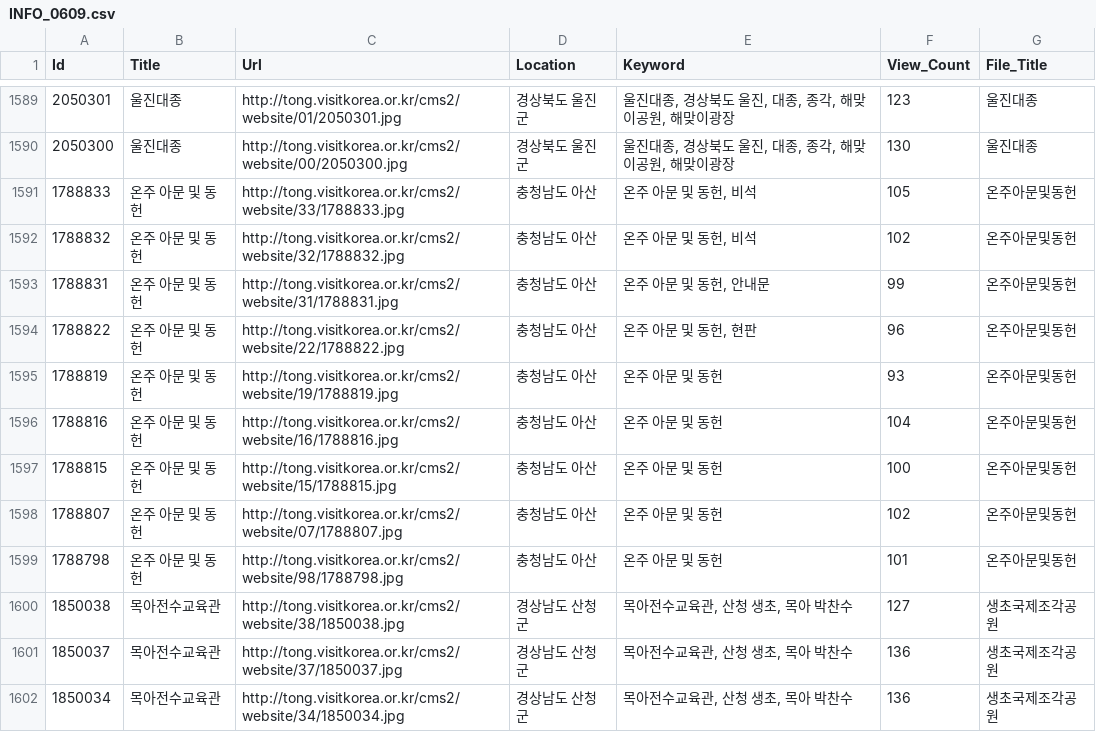
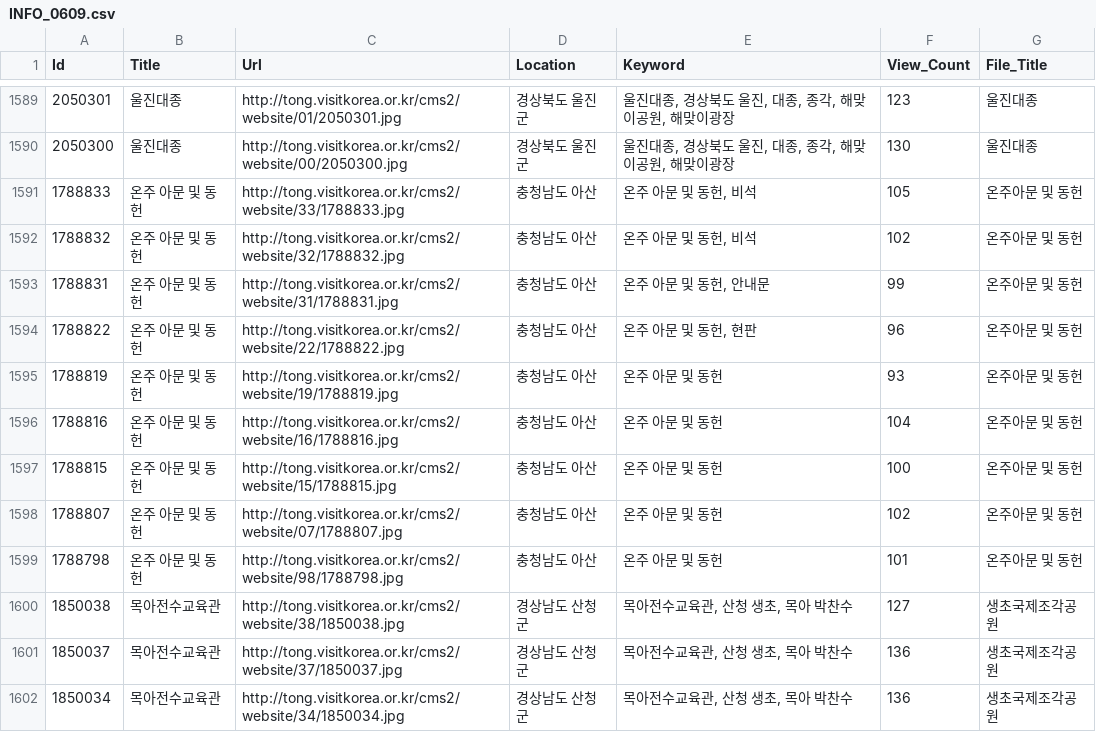
Before and after one commit to Giradon/twin_trip_server, a CSV file: INFO_0609.csv, drawn as a sheet; only a part is shown, gaps mark what is left out.

Commit message:
온주아문 및 동헌 수정

```diff
--- a/INFO_0609.csv
+++ b/INFO_0609.csv
@@ -1590,11 +1590,11 @@
 2050300,울진대종,http://tong.visitkorea.or.kr/cms2/website/00/2050300.jpg,경상북도 울진군,"울진대종, 경상북도 울진, 대종, 종각, 해맞이공원, 해맞이광장",130,울진대종
-1788833,온주 아문 및 동헌,http://tong.visitkorea.or.kr/cms2/website/33/1788833.jpg,충청남도 아산,"온주 아문 및 동헌, 비석",105,온주아문및동헌
-1788832,온주 아문 및 동헌,http://tong.visitkorea.or.kr/cms2/website/32/1788832.jpg,충청남도 아산,"온주 아문 및 동헌, 비석",102,온주아문및동헌
-1788831,온주 아문 및 동헌,http://tong.visitkorea.or.kr/cms2/website/31/1788831.jpg,충청남도 아산,"온주 아문 및 동헌, 안내문",99,온주아문및동헌
-1788822,온주 아문 및 동헌,http://tong.visitkorea.or.kr/cms2/website/22/1788822.jpg,충청남도 아산,"온주 아문 및 동헌, 현판",96,온주아문및동헌
-1788819,온주 아문 및 동헌,http://tong.visitkorea.or.kr/cms2/website/19/1788819.jpg,충청남도 아산,온주 아문 및 동헌,93,온주아문및동헌
-1788816,온주 아문 및 동헌,http://tong.visitkorea.or.kr/cms2/website/16/1788816.jpg,충청남도 아산,온주 아문 및 동헌,104,온주아문및동헌
-1788815,온주 아문 및 동헌,http://tong.visitkorea.or.kr/cms2/website/15/1788815.jpg,충청남도 아산,온주 아문 및 동헌,100,온주아문및동헌
-1788807,온주 아문 및 동헌,http://tong.visitkorea.or.kr/cms2/website/07/1788807.jpg,충청남도 아산,온주 아문 및 동헌,102,온주아문및동헌
-1788798,온주 아문 및 동헌,http://tong.visitkorea.or.kr/cms2/website/98/1788798.jpg,충청남도 아산,온주 아문 및 동헌,101,온주아문및동헌
+1788833,온주 아문 및 동헌,http://tong.visitkorea.or.kr/cms2/website/33/1788833.jpg,충청남도 아산,"온주 아문 및 동헌, 비석",105,온주아문 및 동헌
+1788832,온주 아문 및 동헌,http://tong.visitkorea.or.kr/cms2/website/32/1788832.jpg,충청남도 아산,"온주 아문 및 동헌, 비석",102,온주아문 및 동헌
+1788831,온주 아문 및 동헌,http://tong.visitkorea.or.kr/cms2/website/31/1788831.jpg,충청남도 아산,"온주 아문 및 동헌, 안내문",99,온주아문 및 동헌
+1788822,온주 아문 및 동헌,http://tong.visitkorea.or.kr/cms2/website/22/1788822.jpg,충청남도 아산,"온주 아문 및 동헌, 현판",96,온주아문 및 동헌
+1788819,온주 아문 및 동헌,http://tong.visitkorea.or.kr/cms2/website/19/1788819.jpg,충청남도 아산,온주 아문 및 동헌,93,온주아문 및 동헌
+1788816,온주 아문 및 동헌,http://tong.visitkorea.or.kr/cms2/website/16/1788816.jpg,충청남도 아산,온주 아문 및 동헌,104,온주아문 및 동헌
+1788815,온주 아문 및 동헌,http://tong.visitkorea.or.kr/cms2/website/15/1788815.jpg,충청남도 아산,온주 아문 및 동헌,100,온주아문 및 동헌
+1788807,온주 아문 및 동헌,http://tong.visitkorea.or.kr/cms2/website/07/1788807.jpg,충청남도 아산,온주 아문 및 동헌,102,온주아문 및 동헌
+1788798,온주 아문 및 동헌,http://tong.visitkorea.or.kr/cms2/website/98/1788798.jpg,충청남도 아산,온주 아문 및 동헌,101,온주아문 및 동헌
 1850038,목아전수교육관,http://tong.visitkorea.or.kr/cms2/website/38/1850038.jpg,경상남도 산청군,"목아전수교육관, 산청 생초, 목아 박찬수",127,생초국제조각공원
```
Also changed, not shown: TOP5_Info.csv, Tour_Image_Info0525.csv.
